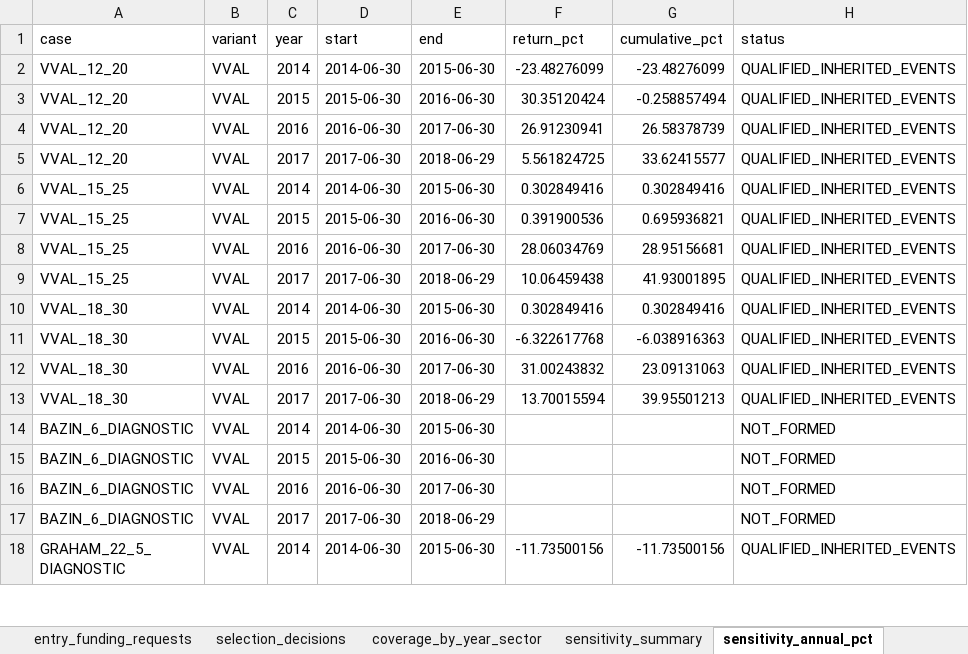
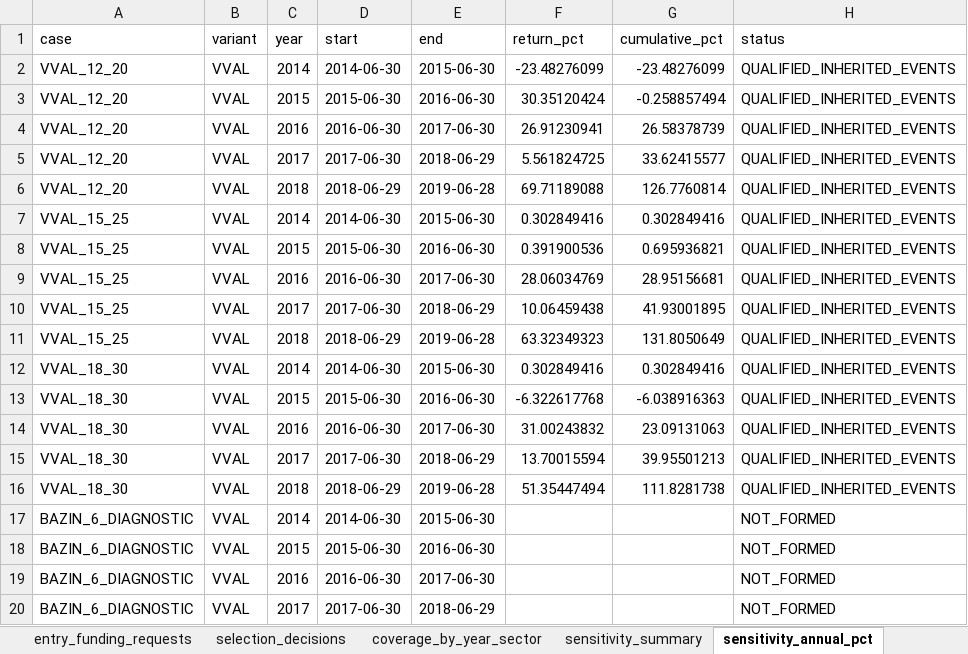
Before and after one commit to tneves95/b3-pipeline-data-and-backtest-framework, an Excel workbook: research/b00s_four_variants_2014_2026/results/b00s_four_variants.xlsx, sheet sensitivity_annual_pct, drawn as a sheet; only a part is shown; the shorter side is filled out with more unchanged rows; values as stored, in another font and other column widths than the file's, no borders; the diff covers the shown part only; the diff names each change by its address in the sheet, - before the commit and + after, or states it on an @@ line.

```diff
--- a/research/b00s_four_variants_2014_2026/results/b00s_four_variants.xlsx (sheet sensitivity_annual_pct)
+++ b/research/b00s_four_variants_2014_2026/results/b00s_four_variants.xlsx (sheet sensitivity_annual_pct)
+row 6: VVAL_12_20 | VVAL | 2018 | 2018-06-29 | 2019-06-28 | 69.71189088 | 126.7760814 | QUALIFIED_INHERITED_EVENTS
+row 11: VVAL_15_25 | VVAL | 2018 | 2018-06-29 | 2019-06-28 | 63.32349323 | 131.8050649 | QUALIFIED_INHERITED_EVENTS
+row 16: VVAL_18_30 | VVAL | 2018 | 2018-06-29 | 2019-06-28 | 51.35447494 | 111.8281738 | QUALIFIED_INHERITED_EVENTS
```
Also changed, not shown: 56 added rows elsewhere in this sheet, sheet holdings_by_june, sheet positions_by_june, sheet sensitivity_summary, sheet review_ledger, sheet risk_concentration, sheet checkpoint_summary, 9 more sheets, 25 other files.
